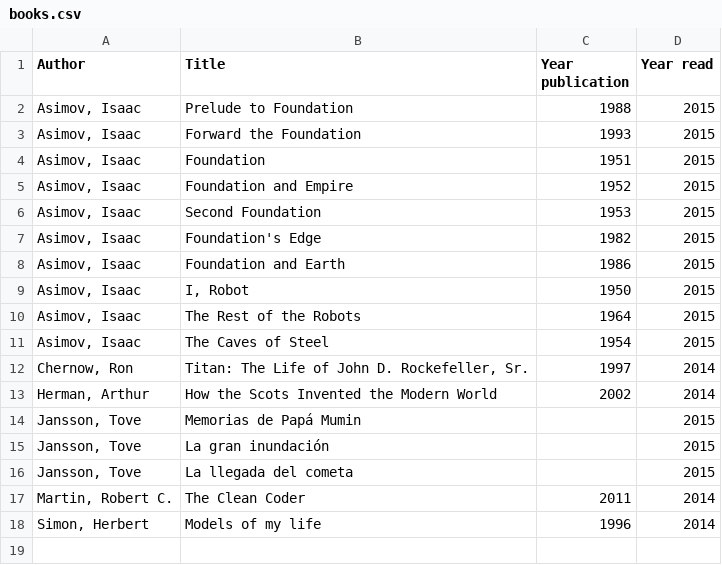
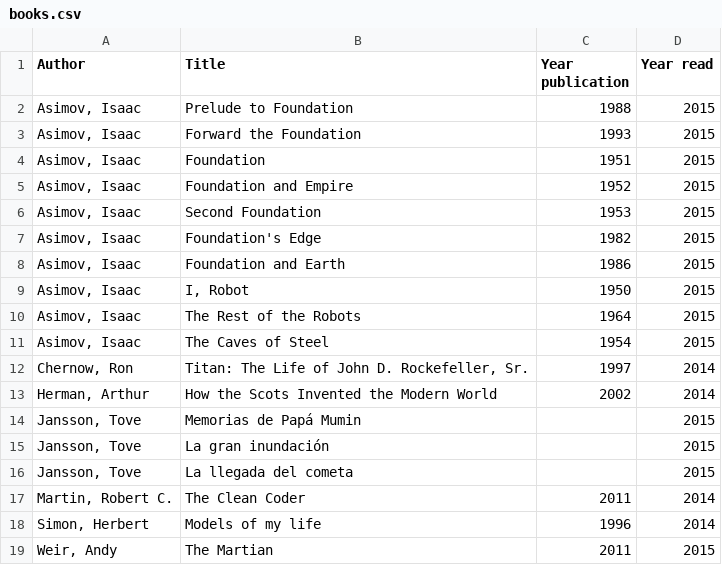
Before and after one commit to carlosp420/book-count, a CSV file: books.csv, drawn as a sheet; the diff names each change by its address in the sheet, - before the commit and + after, or states it on an @@ line.

Commit message:
martian

```diff
--- a/books.csv
+++ b/books.csv
+row 19: Weir, Andy | The Martian | 2011 | 2015
```
